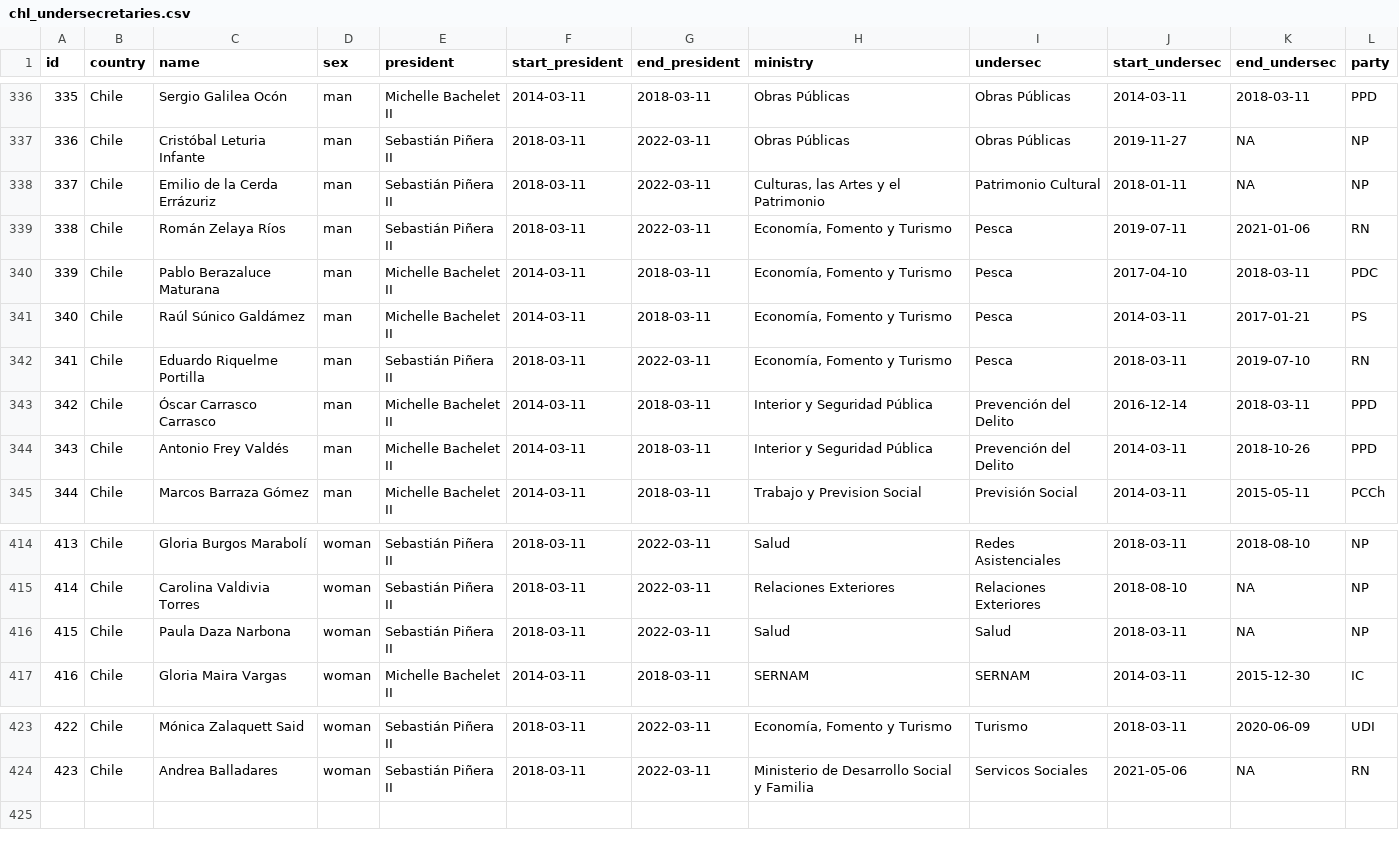
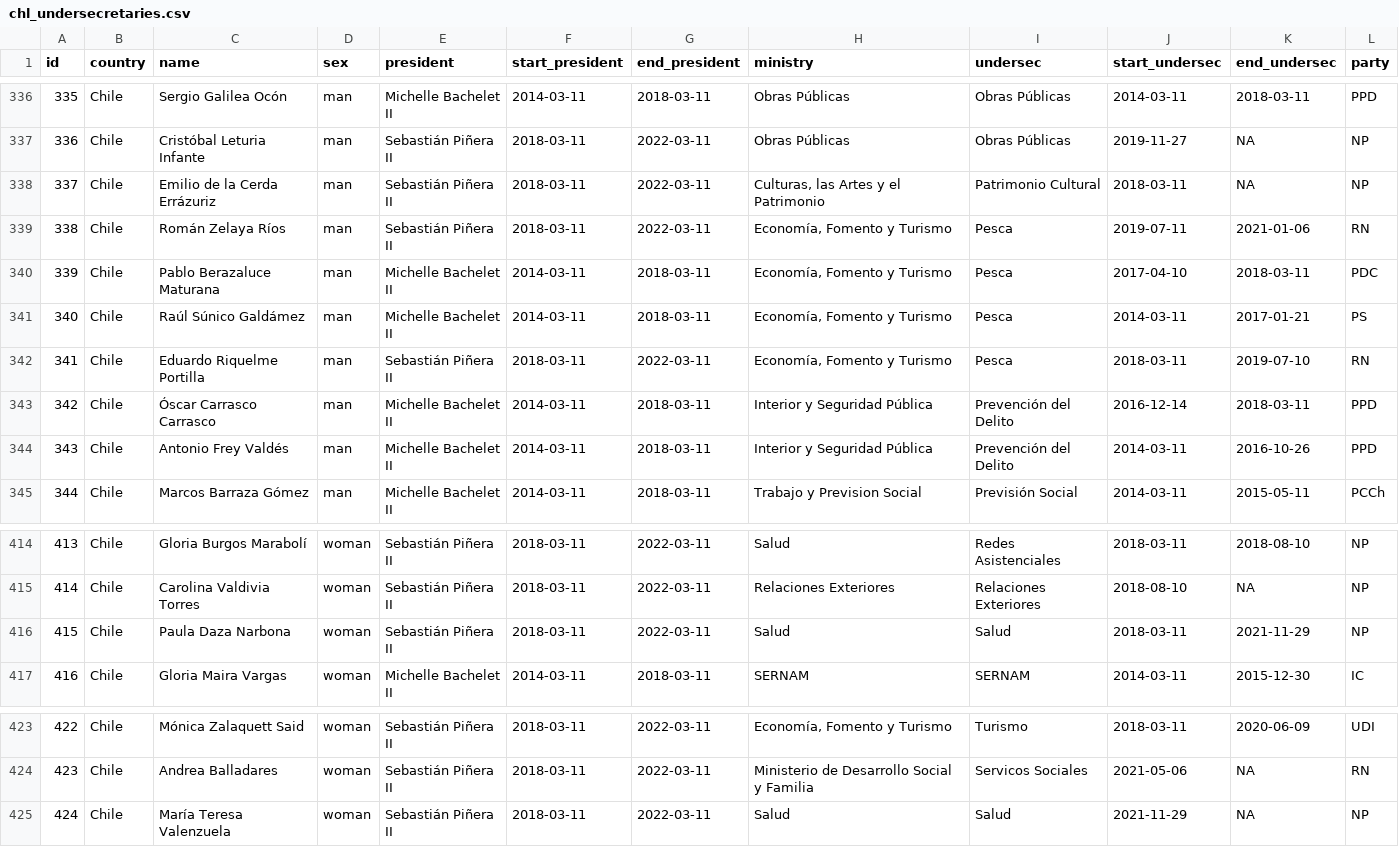
Before and after one commit to bgonzalezbustamante/chilean-undersecretaries, a CSV file: data/chl_undersecretaries.csv, drawn as a sheet; only a part is shown, gaps mark what is left out.

Commit message:
Update chl_undersecretaries.csv
Co-Authored-By: janolivares <70457696+janolivares@users.noreply.github.com>

```diff
--- a/data/chl_undersecretaries.csv
+++ b/data/chl_undersecretaries.csv
@@ -337,3 +337,3 @@
 336,"Chile","Cristóbal Leturia Infante","man","Sebastián Piñera II",2018-03-11,2022-03-11,"Obras Públicas","Obras Públicas",2019-11-27,NA,"NP"
-337,"Chile","Emilio de la Cerda Errázuriz","man","Sebastián Piñera II",2018-03-11,2022-03-11,"Culturas, las Artes y el Patrimonio","Patrimonio Cultural",2018-01-11,NA,"NP"
+337,"Chile","Emilio de la Cerda Errázuriz","man","Sebastián Piñera II",2018-03-11,2022-03-11,"Culturas, las Artes y el Patrimonio","Patrimonio Cultural",2018-03-11,NA,"NP"
 338,"Chile","Román Zelaya Ríos","man","Sebastián Piñera II",2018-03-11,2022-03-11,"Economía, Fomento y Turismo","Pesca",2019-07-11,2021-01-06,"RN"
@@ -343,3 +343,3 @@
 342,"Chile","Óscar Carrasco Carrasco","man","Michelle Bachelet II",2014-03-11,2018-03-11,"Interior y Seguridad Pública","Prevención del Delito",2016-12-14,2018-03-11,"PPD"
-343,"Chile","Antonio Frey Valdés","man","Michelle Bachelet II",2014-03-11,2018-03-11,"Interior y Seguridad Pública","Prevención del Delito",2014-03-11,2018-10-26,"PPD"
+343,"Chile","Antonio Frey Valdés","man","Michelle Bachelet II",2014-03-11,2018-03-11,"Interior y Seguridad Pública","Prevención del Delito",2014-03-11,2016-10-26,"PPD"
 344,"Chile","Marcos Barraza Gómez","man","Michelle Bachelet II",2014-03-11,2018-03-11,"Trabajo y Prevision Social","Previsión Social",2014-03-11,2015-05-11,"PCCh"
@@ -415,3 +415,3 @@
 414,"Chile","Carolina Valdivia Torres","woman","Sebastián Piñera II",2018-03-11,2022-03-11,"Relaciones Exteriores","Relaciones Exteriores",2018-08-10,NA,"NP"
-415,"Chile","Paula Daza Narbona","woman","Sebastián Piñera II",2018-03-11,2022-03-11,"Salud","Salud",2018-03-11,NA,"NP"
+415,"Chile","Paula Daza Narbona","woman","Sebastián Piñera II",2018-03-11,2022-03-11,"Salud","Salud",2018-03-11,2021-11-29,"NP"
 416,"Chile","Gloria Maira Vargas","woman","Michelle Bachelet II",2014-03-11,2018-03-11,"SERNAM","SERNAM",2014-03-11,2015-12-30,"IC"
@@ -424 +424,2 @@
 423,"Chile","Andrea Balladares","woman","Sebastián Piñera II",2018-03-11,2022-03-11,"Ministerio de Desarrollo Social y Familia","Servicos Sociales",2021-05-06,NA,"RN"
+424,"Chile","María Teresa Valenzuela","woman","Sebastián Piñera II",2018-03-11,2022-03-11,"Salud","Salud",2021-11-29,NA,"NP"
```
